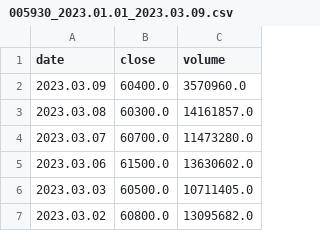
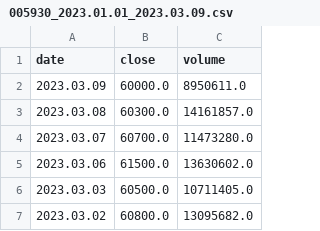
Before and after one commit to huraipan/python_study, a CSV file: kensyu/Python/data/005930_2023.01.01_2023.03.09.csv, drawn as a sheet; only a part is shown.

```diff
--- a/kensyu/Python/data/005930_2023.01.01_2023.03.09.csv
+++ b/kensyu/Python/data/005930_2023.01.01_2023.03.09.csv
@@ -1,3 +1,3 @@
 date,close,volume
-2023.03.09,60400.0,3570960.0
+2023.03.09,60000.0,8950611.0
 2023.03.08,60300.0,14161857.0
```
Also changed, not shown: 3 other files.
